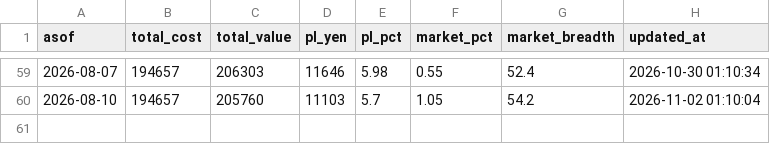
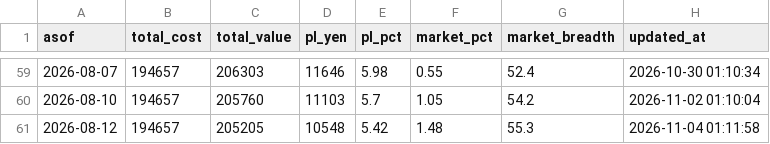
Before and after one commit to ytongu/ws-claude-setup, a CSV file: scripts/jp-stock/portfolio/history.csv, drawn as a sheet; only a part is shown, gaps mark what is left out; the diff names each change by its address in the sheet, - before the commit and + after, or states it on an @@ line.

```diff
--- a/scripts/jp-stock/portfolio/history.csv
+++ b/scripts/jp-stock/portfolio/history.csv
+row 61: 2026-08-12 | 194657 | 205205 | 10548 | 5.42 | 1.48 | 55.3 | 2026-11-04 01:11:58
```
Also changed, not shown: 1 other file.
